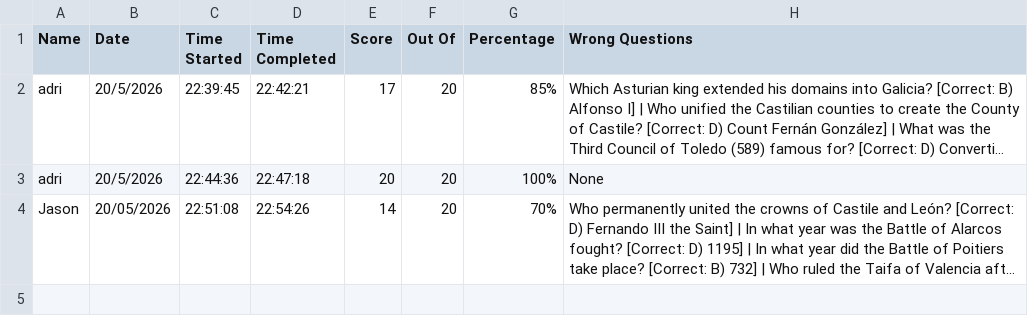
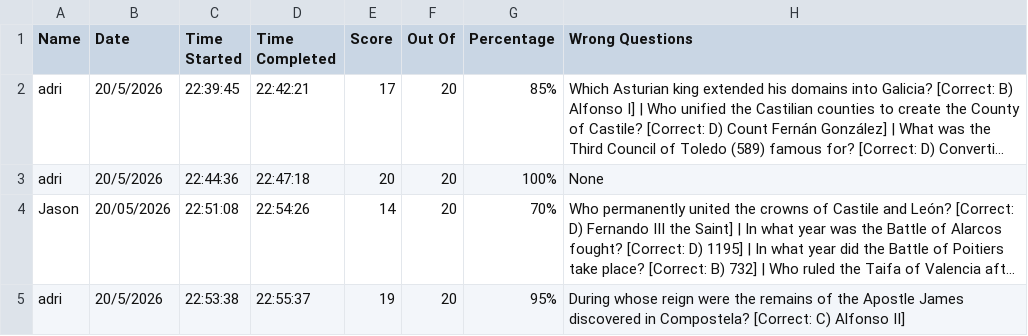
Before and after one commit to slowtarget/adri-quiz-results, a CSV file: results.csv, drawn as a sheet; long unchanged cells end in …; the diff names each change by its address in the sheet, - before the commit and + after, or states it on an @@ line.

Commit message:
Add quiz result for adri

```diff
--- a/results.csv
+++ b/results.csv
+row 5: adri | 20/5/2026 | 22:53:38 | 22:55:37 | 19 | 20 | 95% | During whose reign were the remains of the Apostle James discovered in Compostela? [Correct: C) Alfonso II]
```
